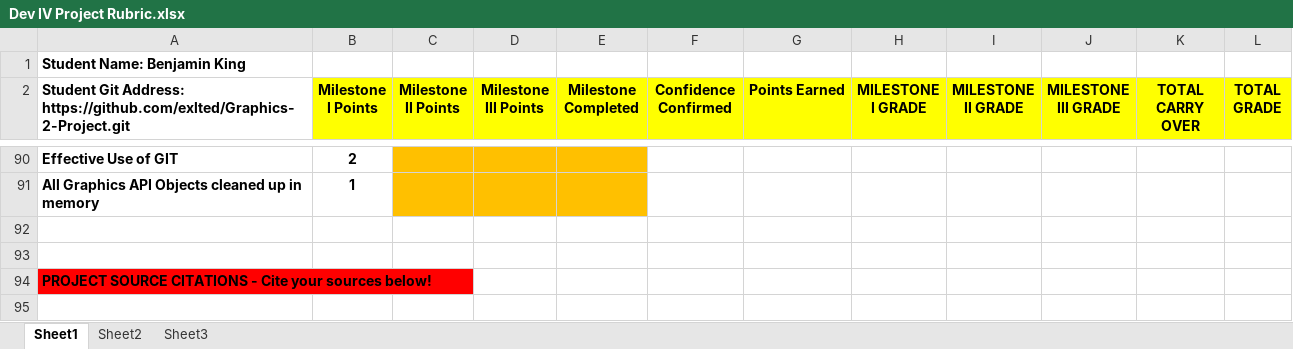
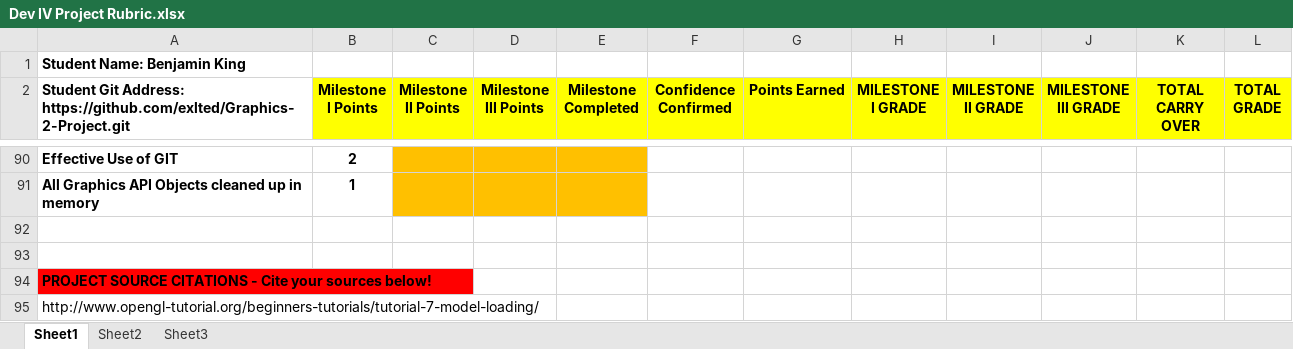
Before and after one commit to exlted/Graphics-2-Project, an Excel workbook: Dev IV Project Rubric.xlsx, sheet Sheet1, drawn as a sheet; only a part is shown, gaps mark what is left out; values as stored, in another font and other column widths than the file's, no borders; conditional formats not drawn; the diff names each change by its address in the sheet, - before the commit and + after, or states it on an @@ line.

Commit message:
Started refactoring to allow for model loading, texturing, instancing, and N-Model Updating/Rendering

```diff
--- a/Dev IV Project Rubric.xlsx (sheet Sheet1)
+++ b/Dev IV Project Rubric.xlsx (sheet Sheet1)
+row 95: http://www.opengl-tutorial.org/beginners-tutorials/tutorial-7-model-loading/
```
Also changed, not shown: 9 other files.
